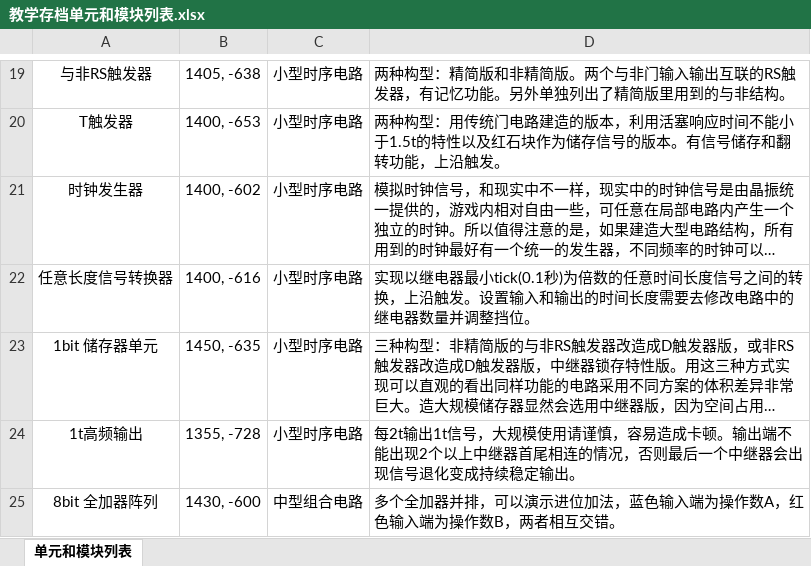
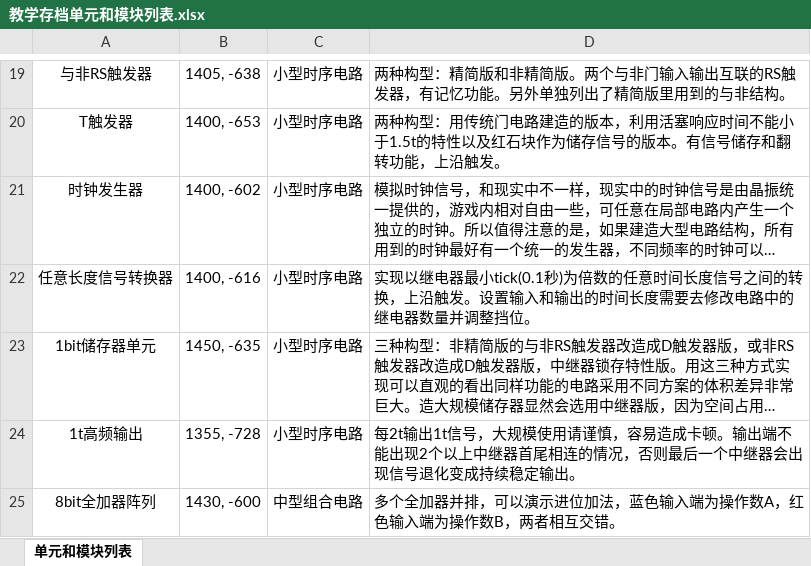
Before and after one commit to Alpha21016/Minecraft-Digital-Circuit, an Excel workbook: docs/教学存档单元和模块列表.xlsx, sheet 单元和模块列表, drawn as a sheet; only a part is shown, gaps mark what is left out; long unchanged cells end in …; values as stored, in another font and other column widths than the file's, no borders; the diff covers the shown part only; the diff names each change by its address in the sheet, - before the commit and + after, or states it on an @@ line.

```diff
--- a/docs/教学存档单元和模块列表.xlsx (sheet 单元和模块列表)
+++ b/docs/教学存档单元和模块列表.xlsx (sheet 单元和模块列表)
-A23: 1bit 储存器单元
+A23: 1bit储存器单元
-A25: 8bit 全加器阵列
+A25: 8bit全加器阵列
```
Also changed, not shown: 10 edited cells elsewhere in this sheet, 4 other files.
